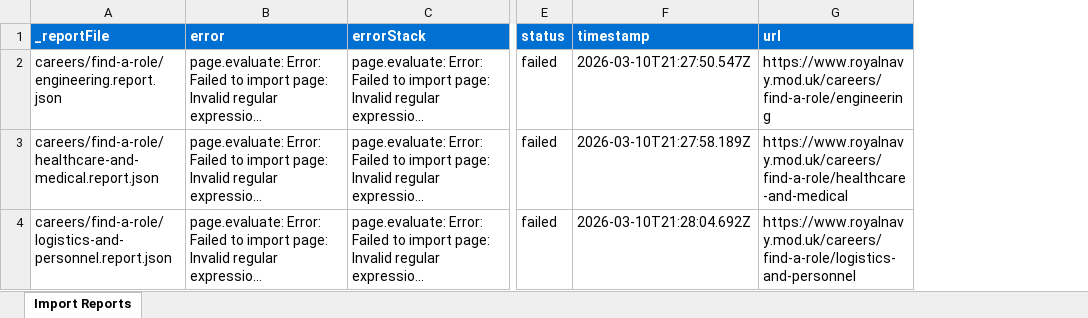
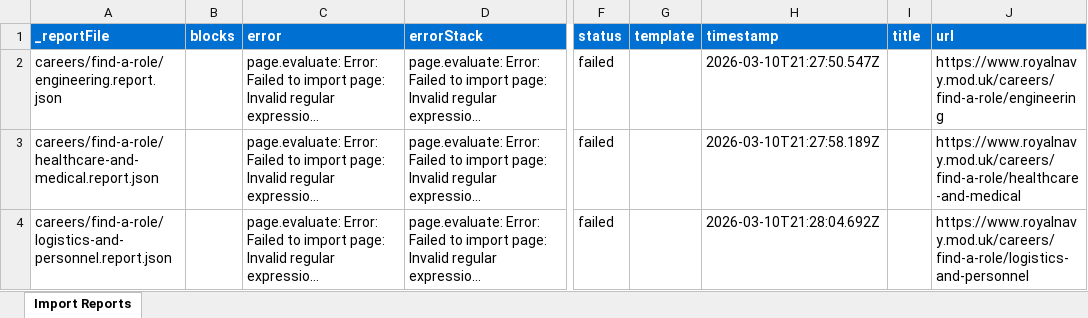
Before and after one commit to aemdemos/poc-mh, an Excel workbook: tools/importer/reports/import-find-a-role.report.xlsx, sheet Import Reports, drawn as a sheet; only a part is shown, gaps mark what is left out; long unchanged cells end in …; values as stored, in another font and other column widths than the file's, no borders; the diff covers the shown part only; the diff names each change by its address in the sheet, - before the commit and + after, or states it on an @@ line.

Commit message:
Add carousel block, update importer
Automated migration updates generated by Experience Modernization Agent.

Changed files (9):
- blocks/carousel/carousel.css
- blocks/carousel/carousel.js
- tools/importer/import-find-a-role.bundle.js
- tools/importer/import-find-a-role.js
- tools/importer/parsers/grid-cta.js
- tools/importer/reports/careers/find-a-role/warfare.report.json
- tools/importer/reports/import-find-a-role.report.xlsx
- tools/importer/transformers/find-a-role-cleanup.js
- tools/importer/transformers/royalnavy-cleanup.js

```diff
--- a/tools/importer/reports/import-find-a-role.report.xlsx (sheet Import Reports)
+++ b/tools/importer/reports/import-find-a-role.report.xlsx (sheet Import Reports)
+column B (blocks), empty
+column G (template), empty
+column I (title), empty
```
Also changed, not shown: 4 edited cells elsewhere in this sheet, 8 other files.
